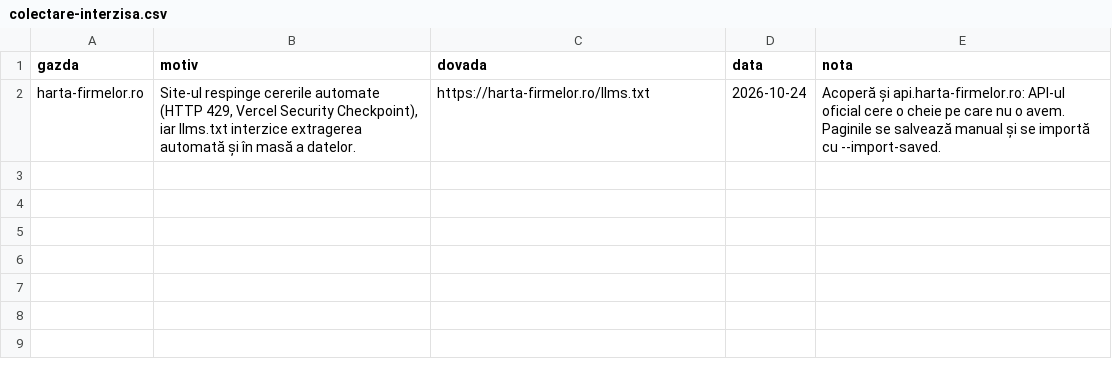
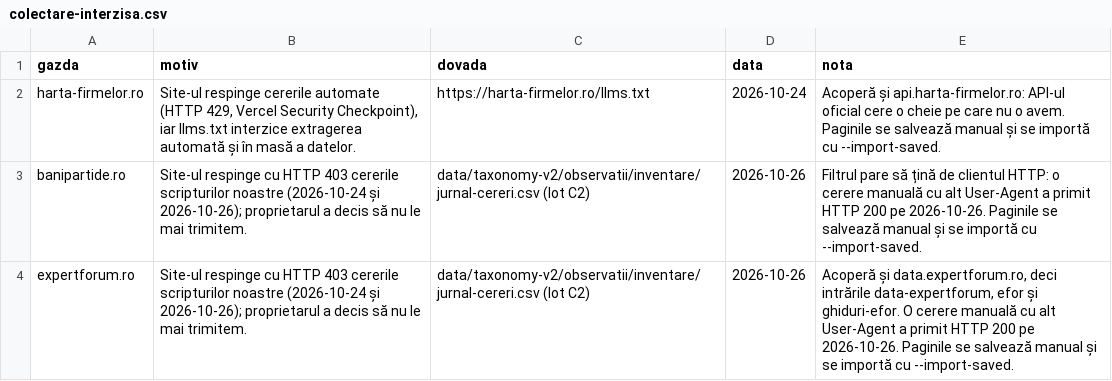
Before and after one commit to gov2-ro/awesome-civtech-ro, a CSV file: data/taxonomy-v2/colectare-interzisa.csv, drawn as a sheet.

```diff
--- a/data/taxonomy-v2/colectare-interzisa.csv
+++ b/data/taxonomy-v2/colectare-interzisa.csv
@@ -2 +2,3 @@ gazda,motiv,dovada,data,nota
 harta-firmelor.ro,"Site-ul respinge cererile automate (HTTP 429, Vercel Security Checkpoint), iar llms.txt interzice extragerea automată și în masă a datelor.",https://harta-firmelor.ro/llms.txt,2026-10-24,"Acoperă și api.harta-firmelor.ro: API-ul oficial cere o cheie pe care nu o avem. Paginile se salvează manual și se importă cu --import-saved."
+banipartide.ro,"Site-ul respinge cu HTTP 403 cererile scripturilor noastre (2026-10-24 și 2026-10-26); proprietarul a decis să nu le mai trimitem.",data/taxonomy-v2/observatii/inventare/jurnal-cereri.csv (lot C2),2026-10-26,"Filtrul pare să țină de clientul HTTP: o cerere manuală cu alt User-Agent a primit HTTP 200 pe 2026-10-26. Paginile se salvează manual și se importă cu --import-saved."
+expertforum.ro,"Site-ul respinge cu HTTP 403 cererile scripturilor noastre (2026-10-24 și 2026-10-26); proprietarul a decis să nu le mai trimitem.",data/taxonomy-v2/observatii/inventare/jurnal-cereri.csv (lot C2),2026-10-26,"Acoperă și data.expertforum.ro, deci intrările data-expertforum, efor și ghiduri-efor. O cerere manuală cu alt User-Agent a primit HTTP 200 pe 2026-10-26. Paginile se salvează manual și se importă cu --import-saved."
```
Also changed, not shown: data/taxonomy-v2/observatii/inventare/relatie-date-propuneri.csv, 4 other files.
